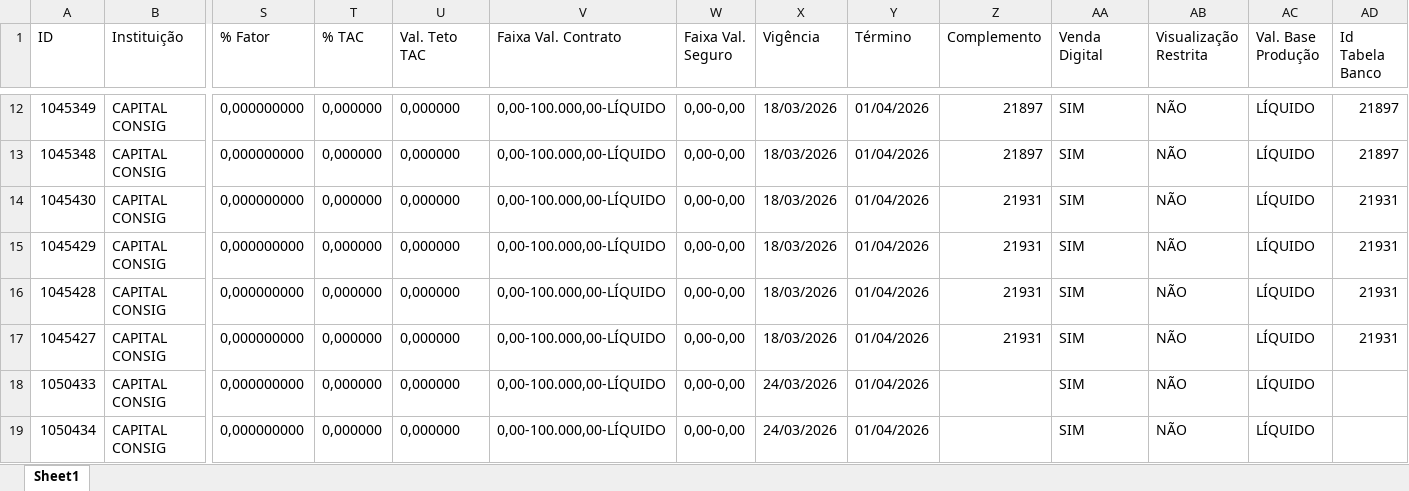
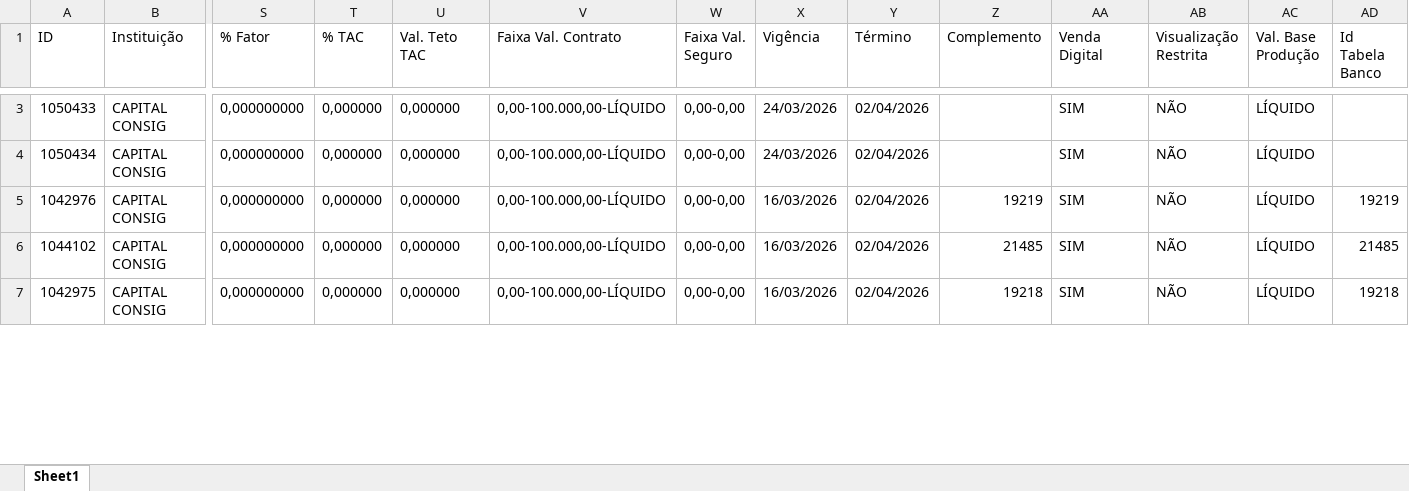
Before and after one commit to FernandoMoreti/Projeto-Pricing-LEV, an Excel workbook: backend/capital_consig_resultado.xlsx, sheet Sheet1, drawn as a sheet; only a part is shown, gaps mark what is left out; values as stored, in another font and other column widths than the file's, no borders; removed rows and columns are numbered as before the commit, all else as after; rows hold the shown columns only; the diff covers the shown part only; the diff names each change by its address in the sheet, - before the commit and + after, or states it on an @@ line.

Commit message:
Adding all features of capital consig

```diff
--- a/backend/capital_consig_resultado.xlsx (sheet Sheet1)
+++ b/backend/capital_consig_resultado.xlsx (sheet Sheet1)
-row 12: 1045349 | CAPITAL CONSIG | 0,000000000 | 0,000000 | 0,000000 | 0,00-100.000,00-LÍQUIDO | 0,00-0,00 | 18/03/2026 | 01/04/2026 | 21897 | SIM | NÃO | LÍQUIDO | 21897
-row 13: 1045348 | CAPITAL CONSIG | 0,000000000 | 0,000000 | 0,000000 | 0,00-100.000,00-LÍQUIDO | 0,00-0,00 | 18/03/2026 | 01/04/2026 | 21897 | SIM | NÃO | LÍQUIDO | 21897
-row 14: 1045430 | CAPITAL CONSIG | 0,000000000 | 0,000000 | 0,000000 | 0,00-100.000,00-LÍQUIDO | 0,00-0,00 | 18/03/2026 | 01/04/2026 | 21931 | SIM | NÃO | LÍQUIDO | 21931
-row 15: 1045429 | CAPITAL CONSIG | 0,000000000 | 0,000000 | 0,000000 | 0,00-100.000,00-LÍQUIDO | 0,00-0,00 | 18/03/2026 | 01/04/2026 | 21931 | SIM | NÃO | LÍQUIDO | 21931
-row 16: 1045428 | CAPITAL CONSIG | 0,000000000 | 0,000000 | 0,000000 | 0,00-100.000,00-LÍQUIDO | 0,00-0,00 | 18/03/2026 | 01/04/2026 | 21931 | SIM | NÃO | LÍQUIDO | 21931
-row 17: 1045427 | CAPITAL CONSIG | 0,000000000 | 0,000000 | 0,000000 | 0,00-100.000,00-LÍQUIDO | 0,00-0,00 | 18/03/2026 | 01/04/2026 | 21931 | SIM | NÃO | LÍQUIDO | 21931
-Y3:Y4 (Término): 01/04/2026
+Y3:Y4 (Término): 02/04/2026
+row 5: 1042976 | CAPITAL CONSIG | 0,000000000 | 0,000000 | 0,000000 | 0,00-100.000,00-LÍQUIDO | 0,00-0,00 | 16/03/2026 | 02/04/2026 | 19219 | SIM | NÃO | LÍQUIDO | 19219
+row 6: 1044102 | CAPITAL CONSIG | 0,000000000 | 0,000000 | 0,000000 | 0,00-100.000,00-LÍQUIDO | 0,00-0,00 | 16/03/2026 | 02/04/2026 | 21485 | SIM | NÃO | LÍQUIDO | 21485
+row 7: 1042975 | CAPITAL CONSIG | 0,000000000 | 0,000000 | 0,000000 | 0,00-100.000,00-LÍQUIDO | 0,00-0,00 | 16/03/2026 | 02/04/2026 | 19218 | SIM | NÃO | LÍQUIDO | 19218
```
Also changed, not shown: 4 added rows, 9 removed rows and 7 edited cells elsewhere in this sheet, 1 other file.
